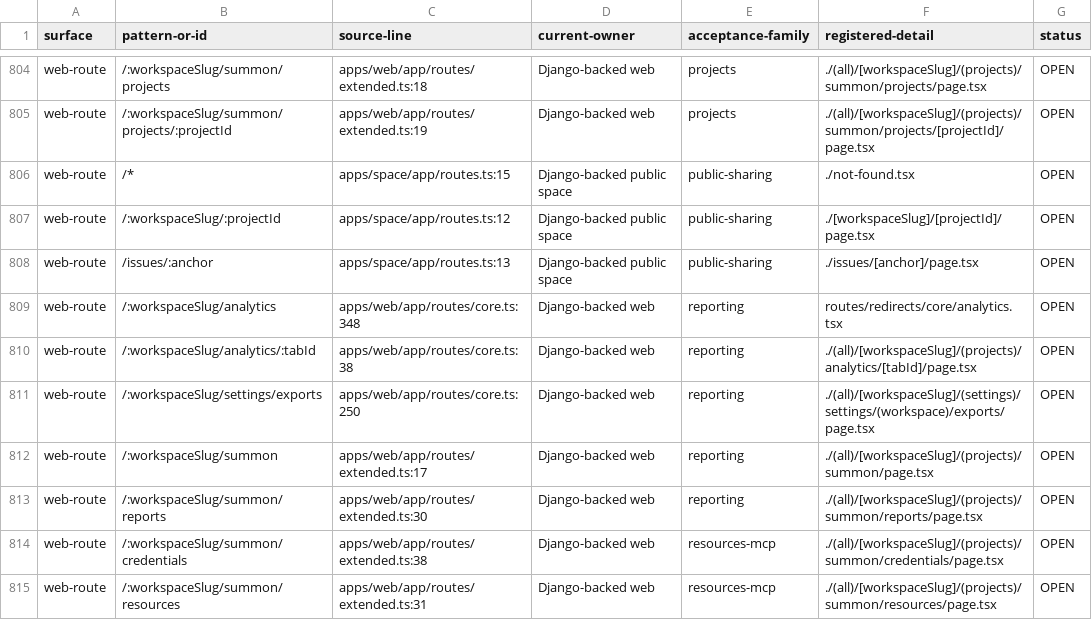
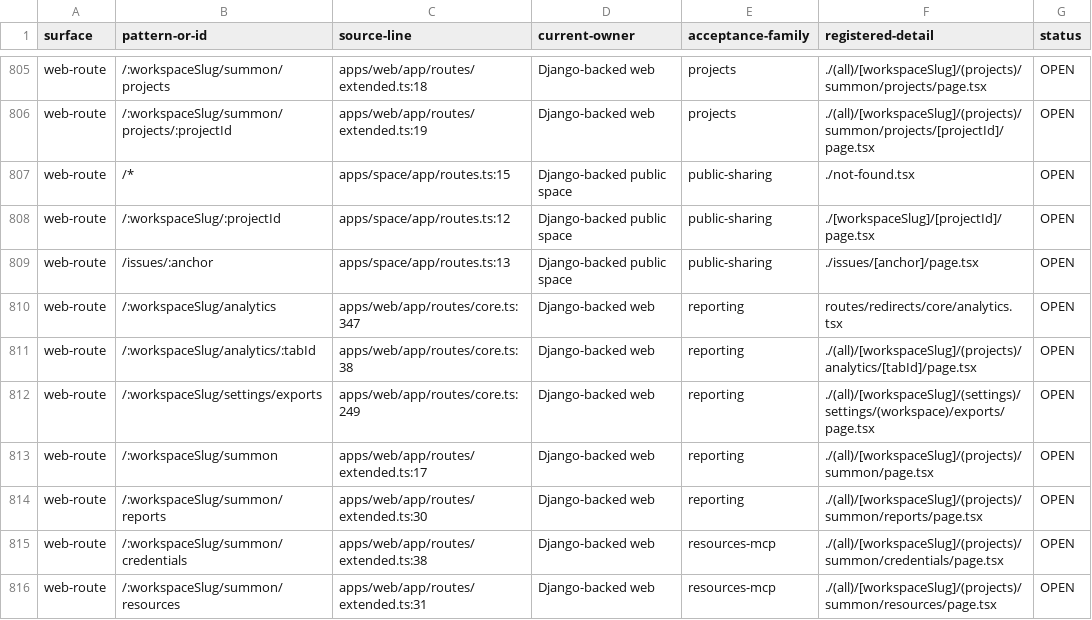
Before and after one commit to withsummon/summon-core-system, a TSV file: docs/migrations/convex/registered-surface-2026-09-28.tsv, drawn as a sheet; only a part is shown, gaps mark what is left out; the diff covers the shown part only.

Commit message:
Reconcile registered migration surfaces and committed Chrome evidence

```diff
--- a/docs/migrations/convex/registered-surface-2026-09-28.tsv
+++ b/docs/migrations/convex/registered-surface-2026-09-28.tsv
@@ -808,5 +809,5 @@ web-route	/:workspaceSlug/:projectId	apps/space/app/routes.ts:12	Django-backed p
 web-route	/issues/:anchor	apps/space/app/routes.ts:13	Django-backed public space	public-sharing	./issues/[anchor]/page.tsx	OPEN
-web-route	/:workspaceSlug/analytics	apps/web/app/routes/core.ts:348	Django-backed web	reporting	routes/redirects/core/analytics.tsx	OPEN
+web-route	/:workspaceSlug/analytics	apps/web/app/routes/core.ts:347	Django-backed web	reporting	routes/redirects/core/analytics.tsx	OPEN
 web-route	/:workspaceSlug/analytics/:tabId	apps/web/app/routes/core.ts:38	Django-backed web	reporting	./(all)/[workspaceSlug]/(projects)/analytics/[tabId]/page.tsx	OPEN
-web-route	/:workspaceSlug/settings/exports	apps/web/app/routes/core.ts:250	Django-backed web	reporting	./(all)/[workspaceSlug]/(settings)/settings/(workspace)/exports/page.tsx	OPEN
+web-route	/:workspaceSlug/settings/exports	apps/web/app/routes/core.ts:249	Django-backed web	reporting	./(all)/[workspaceSlug]/(settings)/settings/(workspace)/exports/page.tsx	OPEN
 web-route	/:workspaceSlug/summon	apps/web/app/routes/extended.ts:17	Django-backed web	reporting	./(all)/[workspaceSlug]/(projects)/summon/page.tsx	OPEN
```
Also changed, not shown: 3 added rows, 2 removed rows and 54 edited cells elsewhere in this file, 6 other files.
